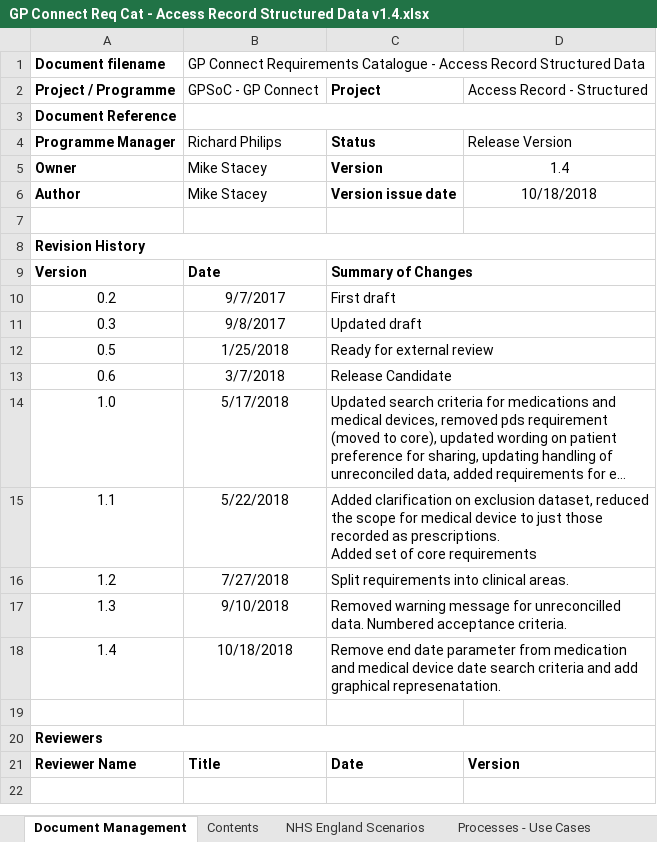
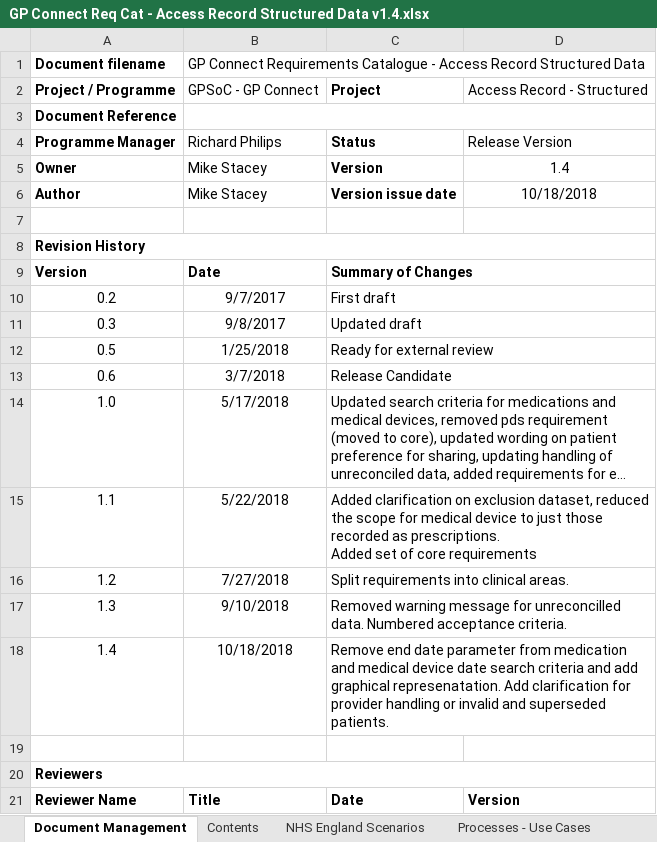
Before and after one commit to nhsconnect/gpconnect, an Excel workbook: pages/accessrecord_structured/GP Connect Req Cat - Access Record Structured Data v1.4.xlsx, sheet Document Management, drawn as a sheet; long unchanged cells end in …; values as stored, in another font and other column widths than the file's, no borders; the diff names each change by its address in the sheet, - before the commit and + after, or states it on an @@ line.

```diff
--- a/pages/accessrecord_structured/GP Connect Req Cat - Access Record Structured Data v1.4.xlsx (sheet Document Management)
+++ b/pages/accessrecord_structured/GP Connect Req Cat - Access Record Structured Data v1.4.xlsx (sheet Document Management)
-C18: …graphical represenatation.
+C18: …graphical represenatation. Add clarification for provider handling or invalid and superseded patients.
```
Also changed, not shown: sheet User Stories - Core.
